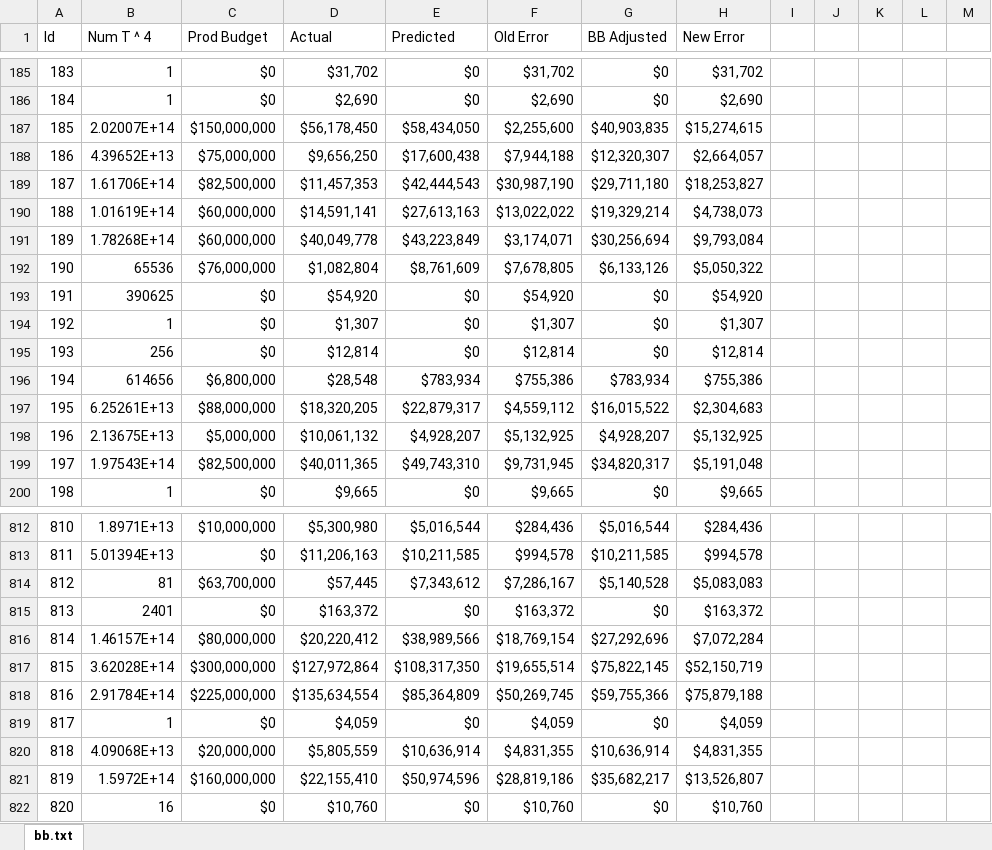
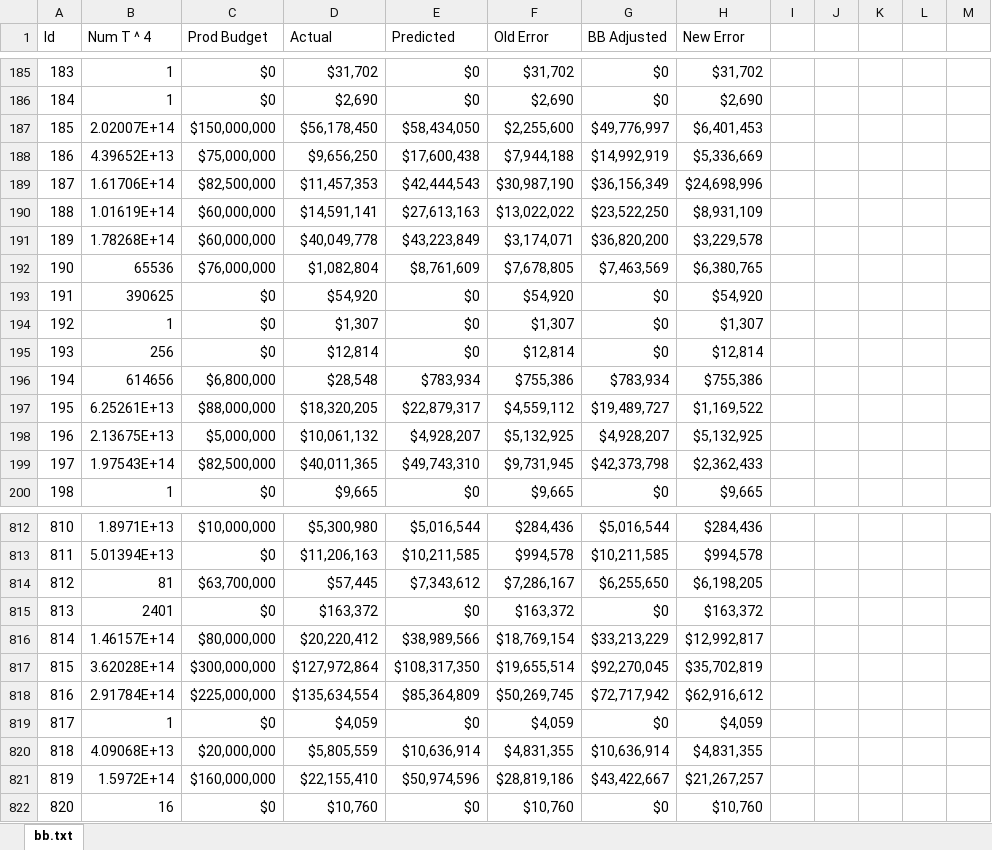
Before and after one commit to wihl/cs181-spring2014, an Excel workbook: Practical2/solution/practical2-code/bb.xlsx, sheet bb.txt, drawn as a sheet; only a part is shown, gaps mark what is left out; values as stored, in another font and other column widths than the file's, no borders; conditional formats not drawn; the diff covers the shown part only; the diff names each change by its address in the sheet, - before the commit and + after, or states it on an @@ line.

```diff
--- a/Practical2/solution/practical2-code/bb.xlsx (sheet bb.txt)
+++ b/Practical2/solution/practical2-code/bb.xlsx (sheet bb.txt)
-G187 (BB Adjusted): $40,903,835
+G187 (BB Adjusted): $49,776,997
-H187 (New Error): $15,274,615
+H187 (New Error): $6,401,453
-G188 (BB Adjusted): $12,320,307
+G188 (BB Adjusted): $14,992,919
-H188 (New Error): $2,664,057
+H188 (New Error): $5,336,669
-G189 (BB Adjusted): $29,711,180
+G189 (BB Adjusted): $36,156,349
-H189 (New Error): $18,253,827
+H189 (New Error): $24,698,996
-G190 (BB Adjusted): $19,329,214
+G190 (BB Adjusted): $23,522,250
-H190 (New Error): $4,738,073
+H190 (New Error): $8,931,109
-G191 (BB Adjusted): $30,256,694
+G191 (BB Adjusted): $36,820,200
-H191 (New Error): $9,793,084
+H191 (New Error): $3,229,578
-G192 (BB Adjusted): $6,133,126
+G192 (BB Adjusted): $7,463,569
-H192 (New Error): $5,050,322
+H192 (New Error): $6,380,765
-G197 (BB Adjusted): $16,015,522
+G197 (BB Adjusted): $19,489,727
-H197 (New Error): $2,304,683
+H197 (New Error): $1,169,522
-G199 (BB Adjusted): $34,820,317
+G199 (BB Adjusted): $42,373,798
-H199 (New Error): $5,191,048
+H199 (New Error): $2,362,433
-G814 (BB Adjusted): $5,140,528
+G814 (BB Adjusted): $6,255,650
-H814 (New Error): $5,083,083
+H814 (New Error): $6,198,205
-G816 (BB Adjusted): $27,292,696
+G816 (BB Adjusted): $33,213,229
-H816 (New Error): $7,072,284
+H816 (New Error): $12,992,817
-G817 (BB Adjusted): $75,822,145
+G817 (BB Adjusted): $92,270,045
-H817 (New Error): $52,150,719
+H817 (New Error): $35,702,819
-G818 (BB Adjusted): $59,755,366
+G818 (BB Adjusted): $72,717,942
-H818 (New Error): $75,879,188
+H818 (New Error): $62,916,612
-G821 (BB Adjusted): $35,682,217
+G821 (BB Adjusted): $43,422,667
-H821 (New Error): $13,526,807
+H821 (New Error): $21,267,257
```
Also changed, not shown: 1 added row, 1 removed row and 229 edited cells elsewhere in this sheet, Practical2/solution/practical2-code/rev per theatre analysis.xlsx, 3 other files.
